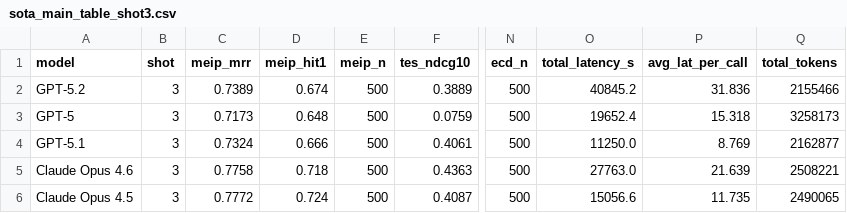
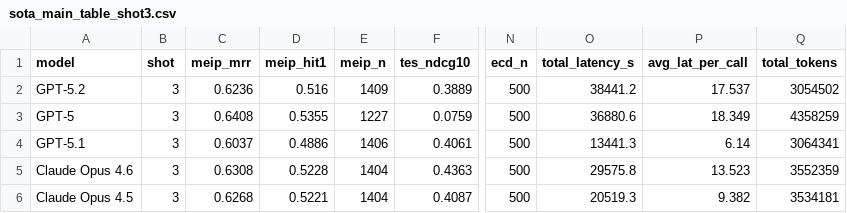
Before and after one commit to mengze-hong/ExhibitionBench, a CSV file: results/tables/sota_main_table_shot3.csv, drawn as a sheet; only a part is shown, gaps mark what is left out; the diff covers the shown part only; the diff names each change by its address in the sheet, - before the commit and + after, or states it on an @@ line.

```diff
--- a/results/tables/sota_main_table_shot3.csv
+++ b/results/tables/sota_main_table_shot3.csv
-C2 (meip_mrr): 0.7389
+C2 (meip_mrr): 0.6236
-D2 (meip_hit1): 0.674
+D2 (meip_hit1): 0.516
-E2 (meip_n): 500
+E2 (meip_n): 1409
-O2 (total_latency_s): 40845.2
+O2 (total_latency_s): 38441.2
-P2 (avg_lat_per_call): 31.836
+P2 (avg_lat_per_call): 17.537
-Q2 (total_tokens): 2155466
+Q2 (total_tokens): 3054502
-C3 (meip_mrr): 0.7173
+C3 (meip_mrr): 0.6408
-D3 (meip_hit1): 0.648
+D3 (meip_hit1): 0.5355
-E3 (meip_n): 500
+E3 (meip_n): 1227
-O3 (total_latency_s): 19652.4
+O3 (total_latency_s): 36880.6
-P3 (avg_lat_per_call): 15.318
+P3 (avg_lat_per_call): 18.349
-Q3 (total_tokens): 3258173
+Q3 (total_tokens): 4358259
-C4 (meip_mrr): 0.7324
+C4 (meip_mrr): 0.6037
-D4 (meip_hit1): 0.666
+D4 (meip_hit1): 0.4886
-E4 (meip_n): 500
+E4 (meip_n): 1406
-O4 (total_latency_s): 11250.0
+O4 (total_latency_s): 13441.3
-P4 (avg_lat_per_call): 8.769
+P4 (avg_lat_per_call): 6.14
-Q4 (total_tokens): 2162877
+Q4 (total_tokens): 3064341
-C5 (meip_mrr): 0.7758
+C5 (meip_mrr): 0.6308
-D5 (meip_hit1): 0.718
+D5 (meip_hit1): 0.5228
-E5:E6 (meip_n): 500
+E5:E6 (meip_n): 1404
-O5 (total_latency_s): 27763.0
+O5 (total_latency_s): 29575.8
-P5 (avg_lat_per_call): 21.639
+P5 (avg_lat_per_call): 13.523
-Q5 (total_tokens): 2508221
+Q5 (total_tokens): 3552359
-C6 (meip_mrr): 0.7772
+C6 (meip_mrr): 0.6268
-D6 (meip_hit1): 0.724
+D6 (meip_hit1): 0.5221
-O6 (total_latency_s): 15056.6
+O6 (total_latency_s): 20519.3
-P6 (avg_lat_per_call): 11.735
+P6 (avg_lat_per_call): 9.382
-Q6 (total_tokens): 2490065
+Q6 (total_tokens): 3534181
```
Also changed, not shown: 1 removed row and 84 edited cells elsewhere in this file, results/tables/sota_main_table_shot0.csv, results/tables/sota_main_table_shot1.csv, 11 other files.
